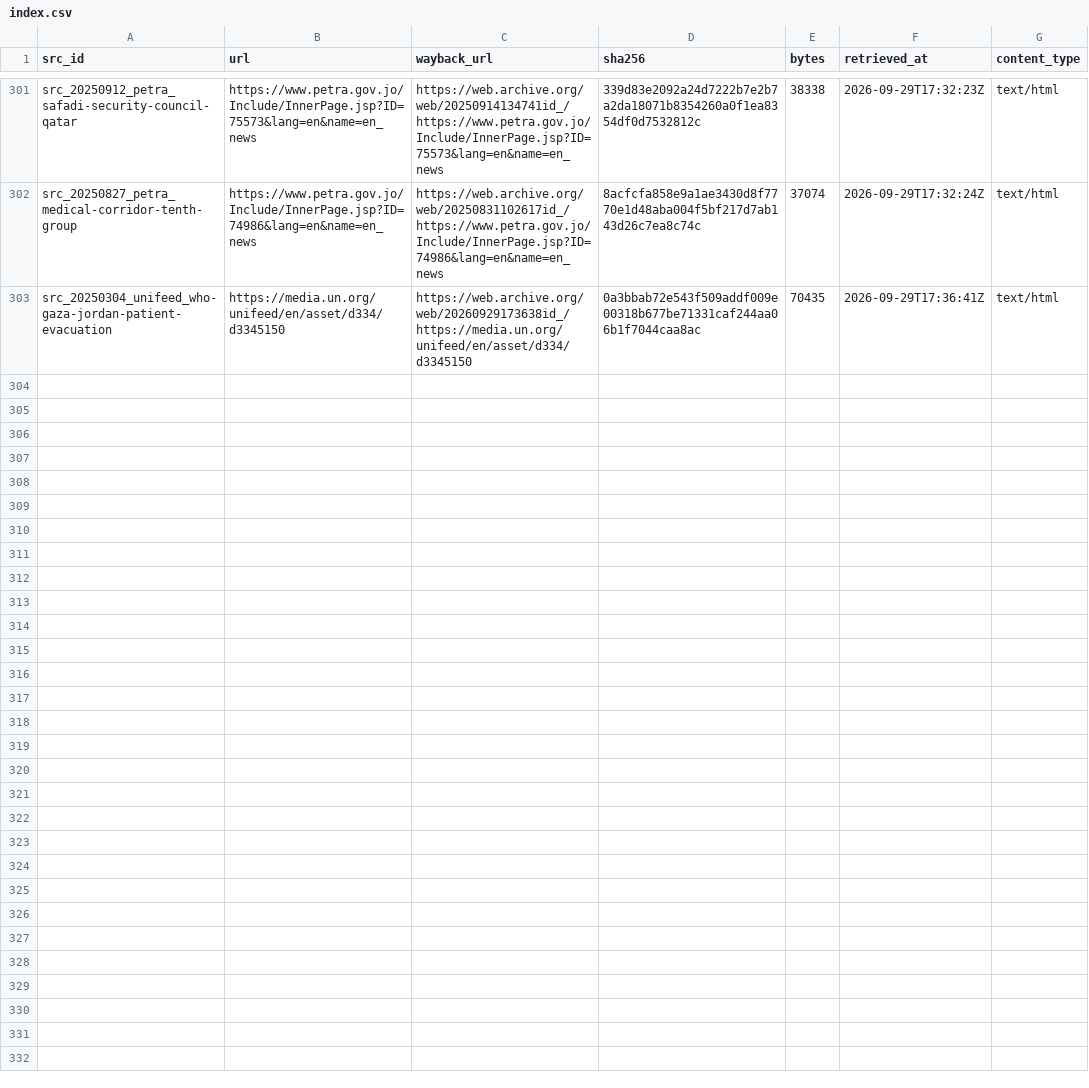
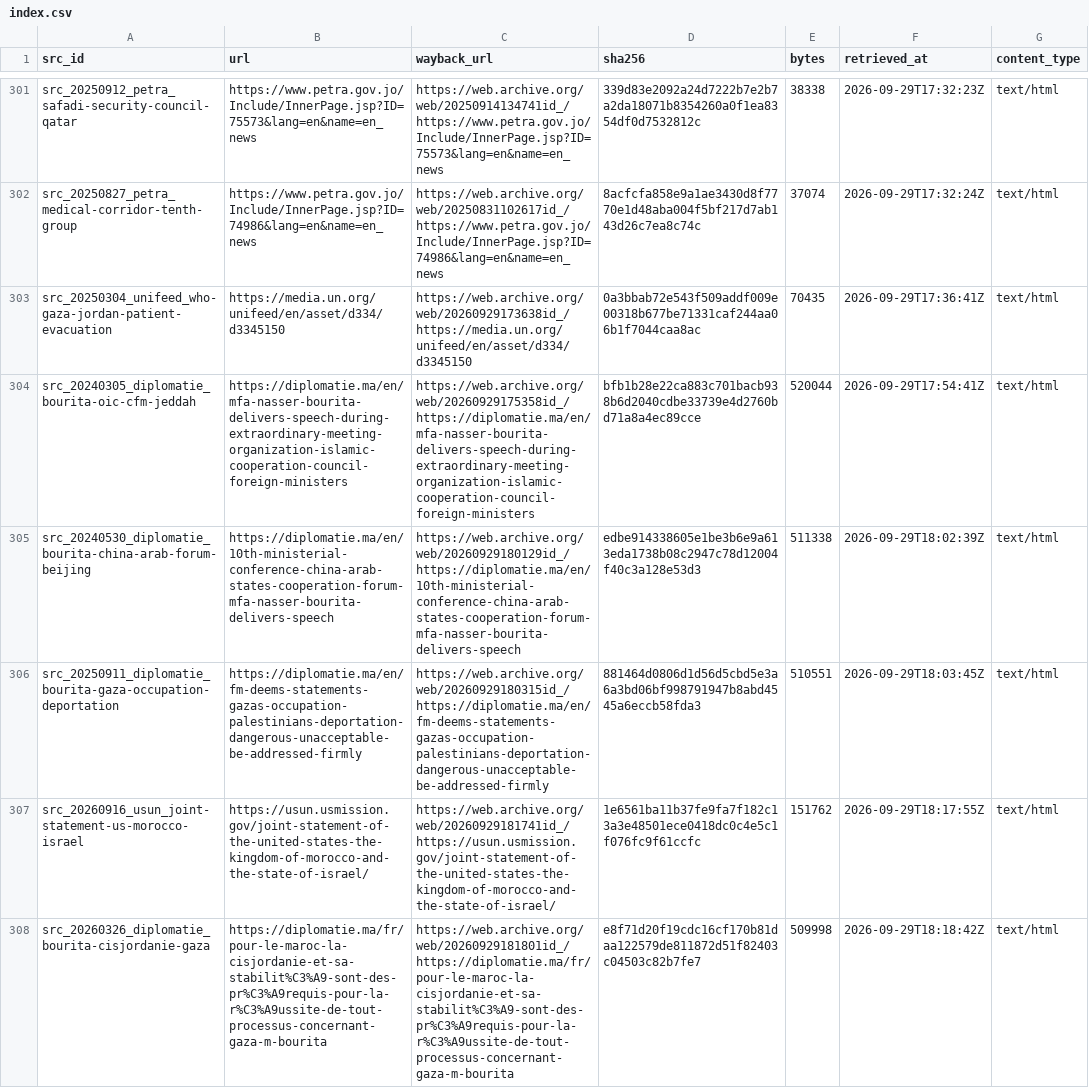
Before and after one commit to mohazed/GAI, a CSV file: archive/index.csv, drawn as a sheet; only a part is shown, gaps mark what is left out.

```diff
--- a/archive/index.csv
+++ b/archive/index.csv
@@ -303 +303,6 @@ src_20250827_petra_medical-corridor-tenth-group,https://www.petra.gov.jo/Include
 src_20250304_unifeed_who-gaza-jordan-patient-evacuation,https://media.un.org/unifeed/en/asset/d334/d3345150,https://web.archive.org/web/20260929173638id_/https://media.un.org/unifeed/en/asset/d334/d3345150,0a3bbab72e543f509addf009e00318b677be71331caf244aa06b1f7044caa8ac,70435,2026-09-29T17:36:41Z,text/html
+src_20240305_diplomatie_bourita-oic-cfm-jeddah,https://diplomatie.ma/en/mfa-nasser-bourita-delivers-speech-during-extraordinary-meeting-organization-islamic-cooperation-council-foreign-ministers,https://web.archive.org/web/20260929175358id_/https://diplomatie.ma/en/mfa-nasser-bourita-delivers-speech-during-extraordinary-meeting-organization-islamic-cooperation-council-foreign-ministers,bfb1b28e22ca883c701bacb938b6d2040cdbe33739e4d2760bd71a8a4ec89cce,520044,2026-09-29T17:54:41Z,text/html
+src_20240530_diplomatie_bourita-china-arab-forum-beijing,https://diplomatie.ma/en/10th-ministerial-conference-china-arab-states-cooperation-forum-mfa-nasser-bourita-delivers-speech,https://web.archive.org/web/20260929180129id_/https://diplomatie.ma/en/10th-ministerial-conference-china-arab-states-cooperation-forum-mfa-nasser-bourita-delivers-speech,edbe914338605e1be3b6e9a613eda1738b08c2947c78d12004f40c3a128e53d3,511338,2026-09-29T18:02:39Z,text/html
+src_20250911_diplomatie_bourita-gaza-occupation-deportation,https://diplomatie.ma/en/fm-deems-statements-gazas-occupation-palestinians-deportation-dangerous-unacceptable-be-addressed-firmly,https://web.archive.org/web/20260929180315id_/https://diplomatie.ma/en/fm-deems-statements-gazas-occupation-palestinians-deportation-dangerous-unacceptable-be-addressed-firmly,881464d0806d1d56d5cbd5e3a6a3bd06bf998791947b8abd4545a6eccb58fda3,510551,2026-09-29T18:03:45Z,text/html
+src_20260916_usun_joint-statement-us-morocco-israel,https://usun.usmission.gov/joint-statement-of-the-united-states-the-kingdom-of-morocco-and-the-state-of-israel/,https://web.archive.org/web/20260929181741id_/https://usun.usmission.gov/joint-statement-of-the-united-states-the-kingdom-of-morocco-and-the-state-of-israel/,1e6561ba11b37fe9fa7f182c13a3e48501ece0418dc0c4e5c1f076fc9f61ccfc,151762,2026-09-29T18:17:55Z,text/html
+src_20260326_diplomatie_bourita-cisjordanie-gaza,https://diplomatie.ma/fr/pour-le-maroc-la-cisjordanie-et-sa-stabilit%C3%A9-sont-des-pr%C3%A9requis-pour-la-r%C3%A9ussite-de-tout-processus-concernant-gaza-m-bourita,https://web.archive.org/web/20260929181801id_/https://diplomatie.ma/fr/pour-le-maroc-la-cisjordanie-et-sa-stabilit%C3%A9-sont-des-pr%C3%A9requis-pour-la-r%C3%A9ussite-de-tout-processus-concernant-gaza-m-bourita,e8f71d20f19cdc16cf170b81daa122579de811872d51f82403c04503c82b7fe7,509998,2026-09-29T18:18:42Z,text/html
```
Also changed, not shown: 14 other files.
